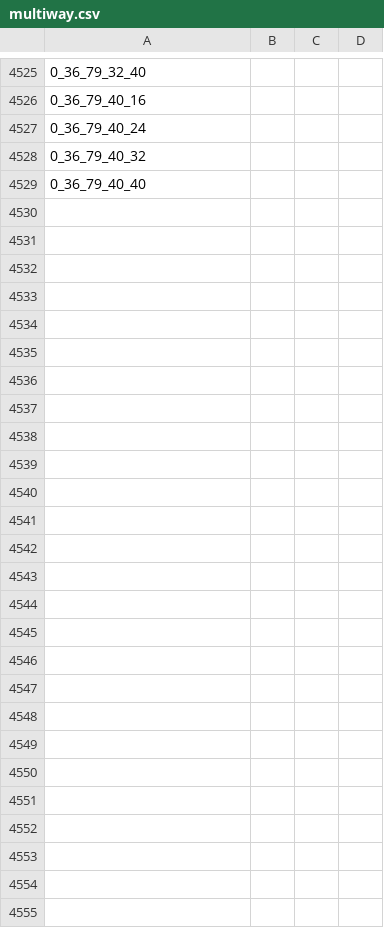
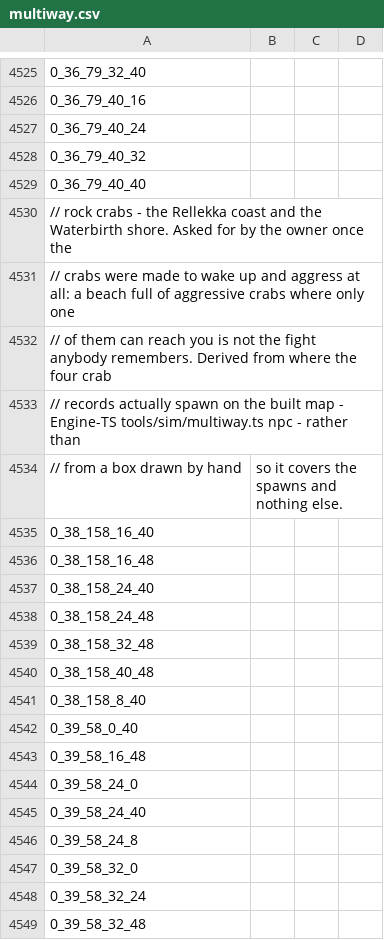
Before and after one commit to coreysho/DeathPlateau-Content, a CSV file: maps/multiway.csv, drawn as a sheet; only a part is shown, gaps mark what is left out; the diff covers the shown part only; the diff names each change by its address in the sheet, - before the commit and + after, or states it on an @@ line.

```diff
--- a/maps/multiway.csv
+++ b/maps/multiway.csv
+row 4530: // rock crabs - the Rellekka coast and the Waterbirth shore. Asked for by the owner once the
+row 4531: // crabs were made to wake up and aggress at all: a beach full of aggressive crabs where only one
+row 4532: // of them can reach you is not the fight anybody remembers. Derived from where the four crab
+row 4533: // records actually spawn on the built map - Engine-TS tools/sim/multiway.ts npc - rather than
+row 4534: // from a box drawn by hand | so it covers the spawns and nothing else.
+row 4535: 0_38_158_16_40
+row 4536: 0_38_158_16_48
+row 4537: 0_38_158_24_40
+row 4538: 0_38_158_24_48
+row 4539: 0_38_158_32_48
+row 4540: 0_38_158_40_48
+row 4541: 0_38_158_8_40
+row 4542: 0_39_58_0_40
+row 4543: 0_39_58_16_48
+row 4544: 0_39_58_24_0
+row 4545: 0_39_58_24_40
+row 4546: 0_39_58_24_8
+row 4547: 0_39_58_32_0
+row 4548: 0_39_58_32_24
+row 4549: 0_39_58_32_48
```
Also changed, not shown: 23 added rows elsewhere in this file.
